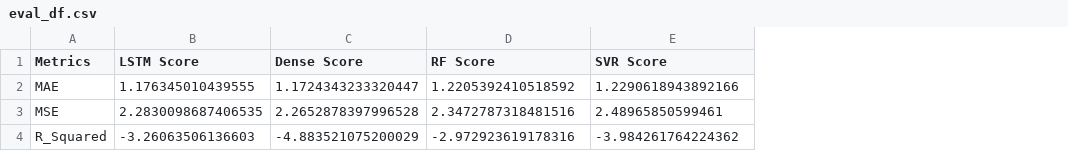
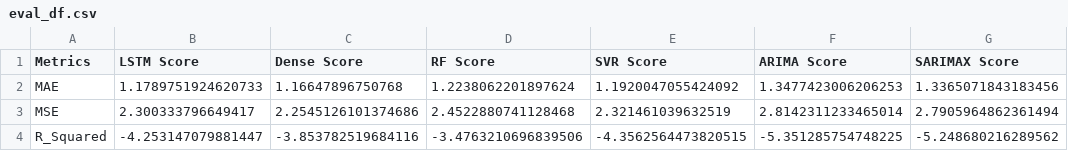
Before and after one commit to DanendraAHP/throughput_prediction_using_dl_and_ml, a CSV file: resources/csv/eval_df.csv, drawn as a sheet; the diff names each change by its address in the sheet, - before the commit and + after, or states it on an @@ line.

```diff
--- a/resources/csv/eval_df.csv
+++ b/resources/csv/eval_df.csv
+column F (ARIMA Score), rows 2-4: 1.3477423006206253 | 2.8142311233465014 | -5.351285754748225
+column G (SARIMAX Score), rows 2-4: 1.3365071843183456 | 2.7905964862361494 | -5.248680216289562
-B2 (LSTM Score): 1.176345010439555
+B2 (LSTM Score): 1.1789751924620733
-C2 (Dense Score): 1.1724343233320447
+C2 (Dense Score): 1.16647896750768
-D2 (RF Score): 1.2205392410518592
+D2 (RF Score): 1.2238062201897624
-E2 (SVR Score): 1.2290618943892166
+E2 (SVR Score): 1.1920047055424092
-B3 (LSTM Score): 2.2830098687406535
+B3 (LSTM Score): 2.300333796649417
-C3 (Dense Score): 2.2652878397996528
+C3 (Dense Score): 2.2545126101374686
-D3 (RF Score): 2.3472787318481516
+D3 (RF Score): 2.4522880741128468
-E3 (SVR Score): 2.48965850599461
+E3 (SVR Score): 2.321461039632519
-B4 (LSTM Score): -3.26063506136603
+B4 (LSTM Score): -4.253147079881447
-C4 (Dense Score): -4.883521075200029
+C4 (Dense Score): -3.853782519684116
-D4 (RF Score): -2.972923619178316
+D4 (RF Score): -3.4763210696839506
-E4 (SVR Score): -3.984261764224362
+E4 (SVR Score): -4.3562564473820515
```
Also changed, not shown: resources/csv/visualize_df.csv, 14 other files.
